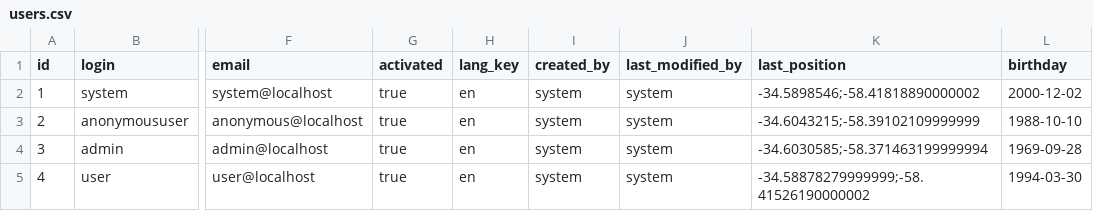
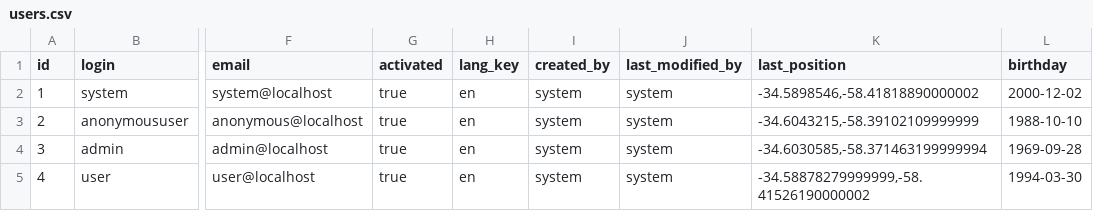
Before and after one commit to julianpascual/tennis-buddies, a CSV file: src/main/resources/config/liquibase/users.csv, drawn as a sheet; only a part is shown, gaps mark what is left out; the diff names each change by its address in the sheet, - before the commit and + after, or states it on an @@ line.

```diff
--- a/src/main/resources/config/liquibase/users.csv
+++ b/src/main/resources/config/liquibase/users.csv
-K2 (last_position): -34.5898546;-58.41818890000002
+K2 (last_position): -34.5898546,-58.41818890000002
-K3 (last_position): -34.6043215;-58.39102109999999
+K3 (last_position): -34.6043215,-58.39102109999999
-K4 (last_position): -34.6030585;-58.371463199999994
+K4 (last_position): -34.6030585,-58.371463199999994
-K5 (last_position): -34.58878279999999;-58.41526190000002
+K5 (last_position): -34.58878279999999,-58.41526190000002
```
Also changed, not shown: 4 other files.
